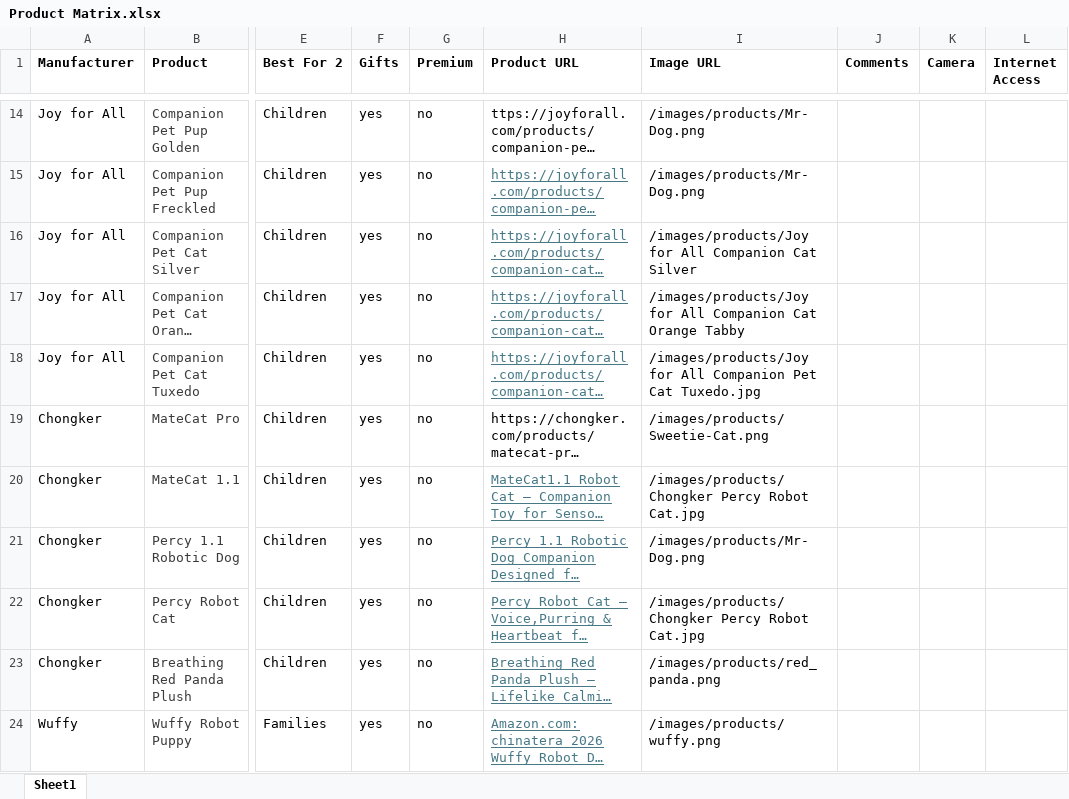
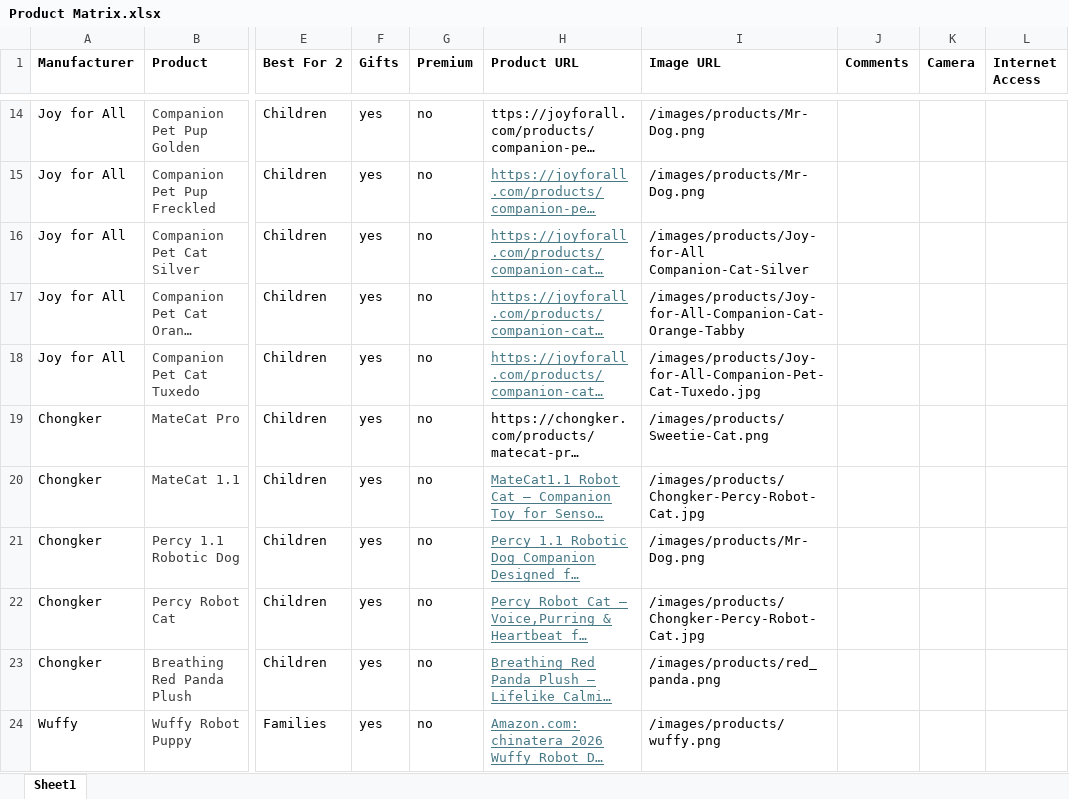
Before and after one commit to timsthomasson-cpu/Interactive-Pet-Marketplace, an Excel workbook: Documentation/Product Matrix.xlsx, sheet Sheet1, drawn as a sheet; only a part is shown, gaps mark what is left out; long unchanged cells end in …; values as stored, in another font and other column widths than the file's, no borders; charts and pictures not drawn; the diff names each change by its address in the sheet, - before the commit and + after, or states it on an @@ line.

Commit message:
Warm golden redesign, product images, layout cleanup

```diff
--- a/Documentation/Product Matrix.xlsx (sheet Sheet1)
+++ b/Documentation/Product Matrix.xlsx (sheet Sheet1)
-I16 (Image URL): /images/products/Joy for All Companion Cat Silver
+I16 (Image URL): /images/products/Joy-for-All Companion-Cat-Silver
-I17 (Image URL): /images/products/Joy for All Companion Cat Orange Tabby
+I17 (Image URL): /images/products/Joy-for-All-Companion-Cat-Orange-Tabby
-I18 (Image URL): /images/products/Joy for All Companion Pet Cat Tuxedo.jpg
+I18 (Image URL): /images/products/Joy-for-All-Companion-Pet-Cat-Tuxedo.jpg
-I20 (Image URL): /images/products/Chongker Percy Robot Cat.jpg
+I20 (Image URL): /images/products/Chongker-Percy-Robot-Cat.jpg
-I22 (Image URL): /images/products/Chongker Percy Robot Cat.jpg
+I22 (Image URL): /images/products/Chongker-Percy-Robot-Cat.jpg
```
Also changed, not shown: charts or pictures, 9 other files.
